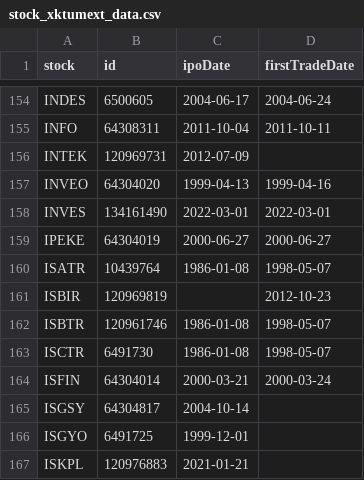
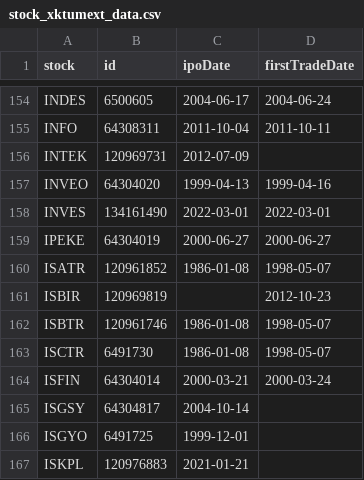
Before and after one commit to therkut/bistLists, a CSV file: data/stock_xktumext_data.csv, drawn as a sheet; only a part is shown, gaps mark what is left out.

Commit message:
Update ISATR stock ID in stock_xktumext_data.csv

```diff
--- a/data/stock_xktumext_data.csv
+++ b/data/stock_xktumext_data.csv
@@ -159,3 +159,3 @@ INVES,134161490,2022-03-01,2022-03-01
 IPEKE,64304019,2000-06-27,2000-06-27
-ISATR,10439764,1986-01-08,1998-05-07
+ISATR,120961852,1986-01-08,1998-05-07
 ISBIR,120969819,,2012-10-23
```
